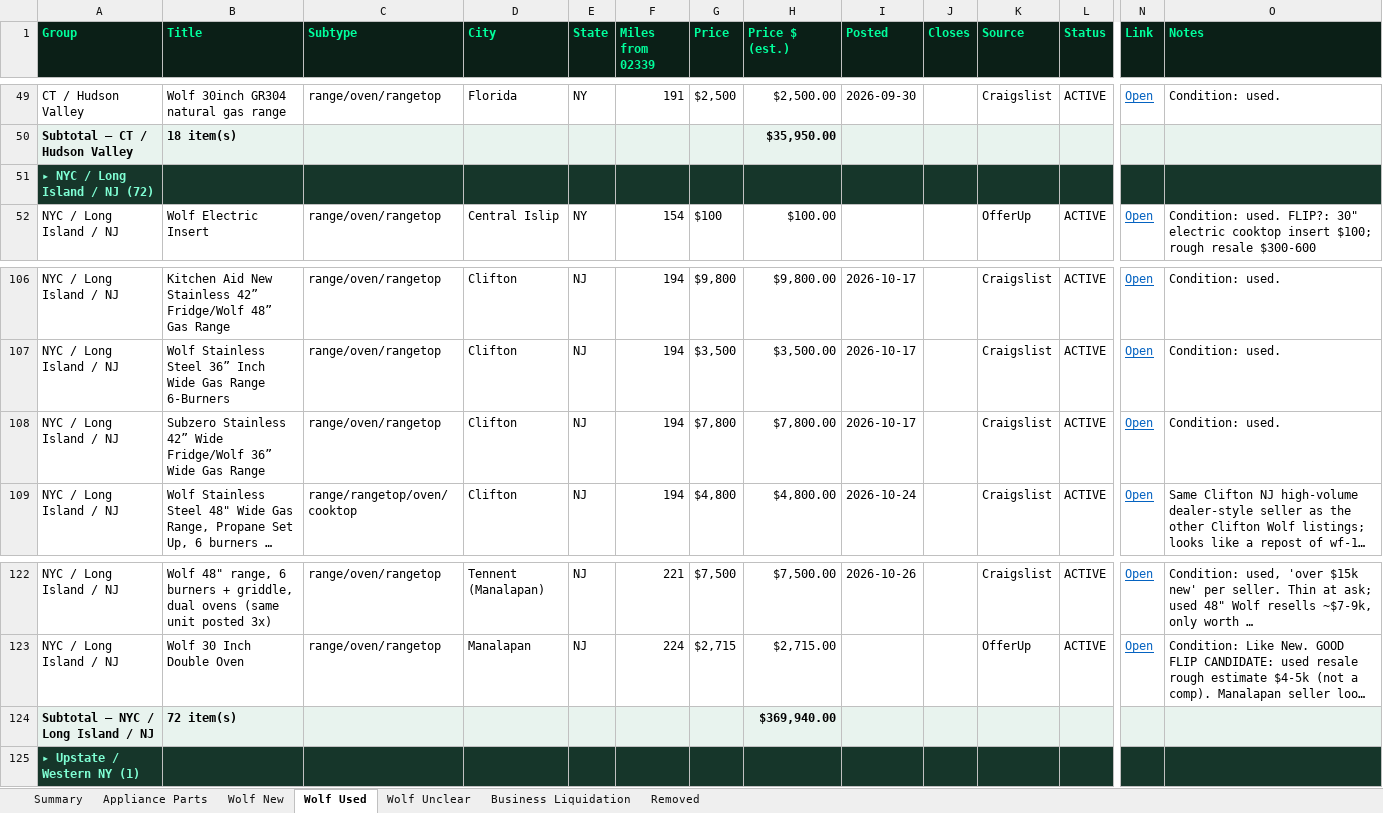
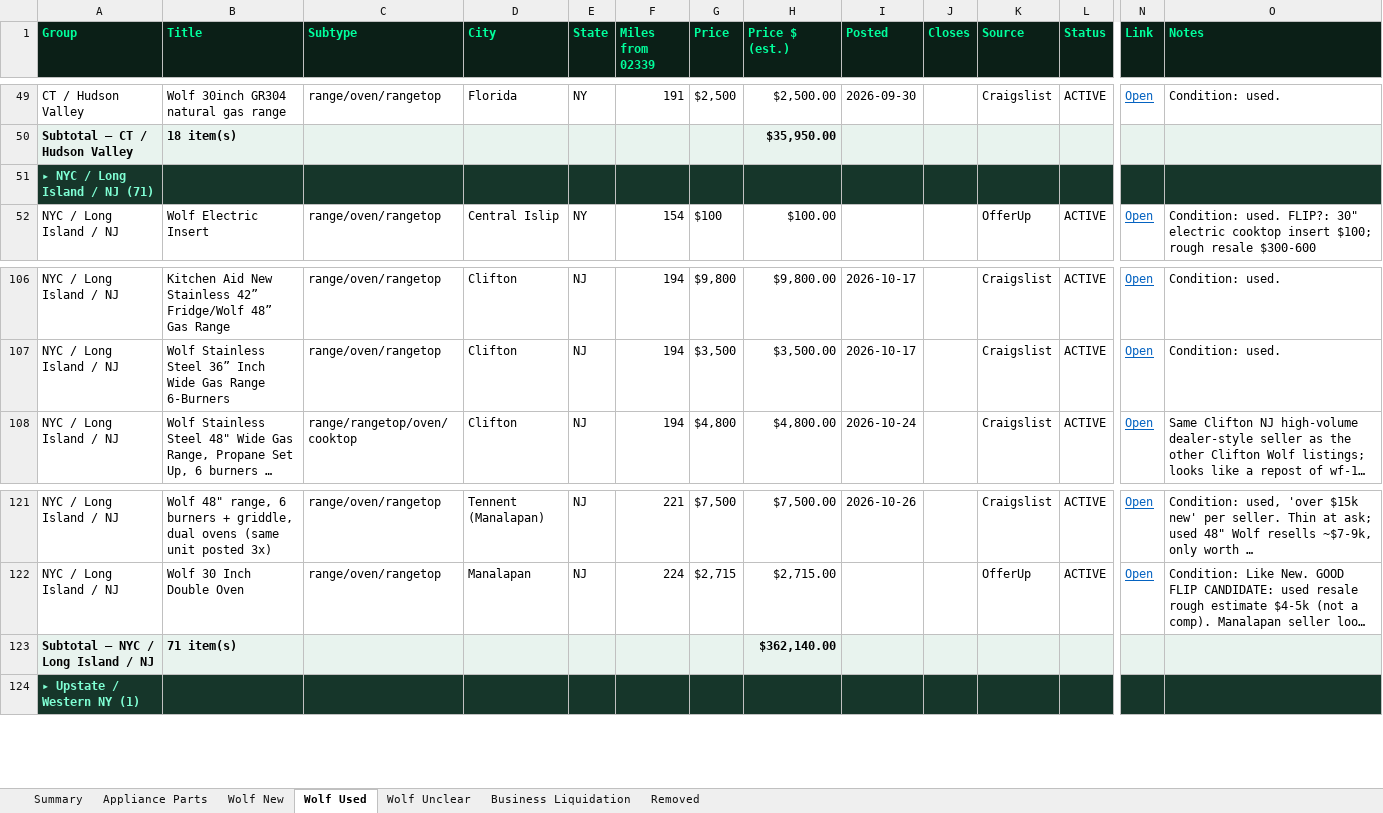
Before and after one commit to theequipmentpark/lot-recon, an Excel workbook: lot_recon.xlsx, sheet Wolf Used, drawn as a sheet; only a part is shown, gaps mark what is left out; long unchanged cells end in …; values as stored, in another font and other column widths than the file's, no borders; removed rows and columns are numbered as before the commit, all else as after; rows hold the shown columns only; the diff names each change by its address in the sheet, - before the commit and + after, or states it on an @@ line.

Commit message:
Watch 11/05 7am: remove wf-155 Clifton, bl-044 Scarborough (CL expired); prune ended ap-024 Decatur, bl-127 Brooklyn, bl-128 Newark

```diff
--- a/lot_recon.xlsx (sheet Wolf Used)
+++ b/lot_recon.xlsx (sheet Wolf Used)
-A51 (Group): ▸ NYC / Long Island / NJ (72)
+A51 (Group): ▸ NYC / Long Island / NJ (71)
-row 108: NYC / Long Island / NJ | Subzero Stainless 42” Wide Fridge/Wolf 36” Wide Gas Range | range/oven/rangetop | Clifton | NJ | 194 | $7,800 | $7,800.00 | 2026-10-17 |  | Craigslist | ACTIVE | Open | Condition: used.
-B123 (Title): 72 item(s)
+B123 (Title): 71 item(s)
-H123 (Price $ (est.)): $369,940.00
+H123 (Price $ (est.)): $362,140.00
```
Also changed, not shown: sheet Removed, sheet Business Liquidation, sheet Summary, sheet Appliance Parts, 1 other file.
